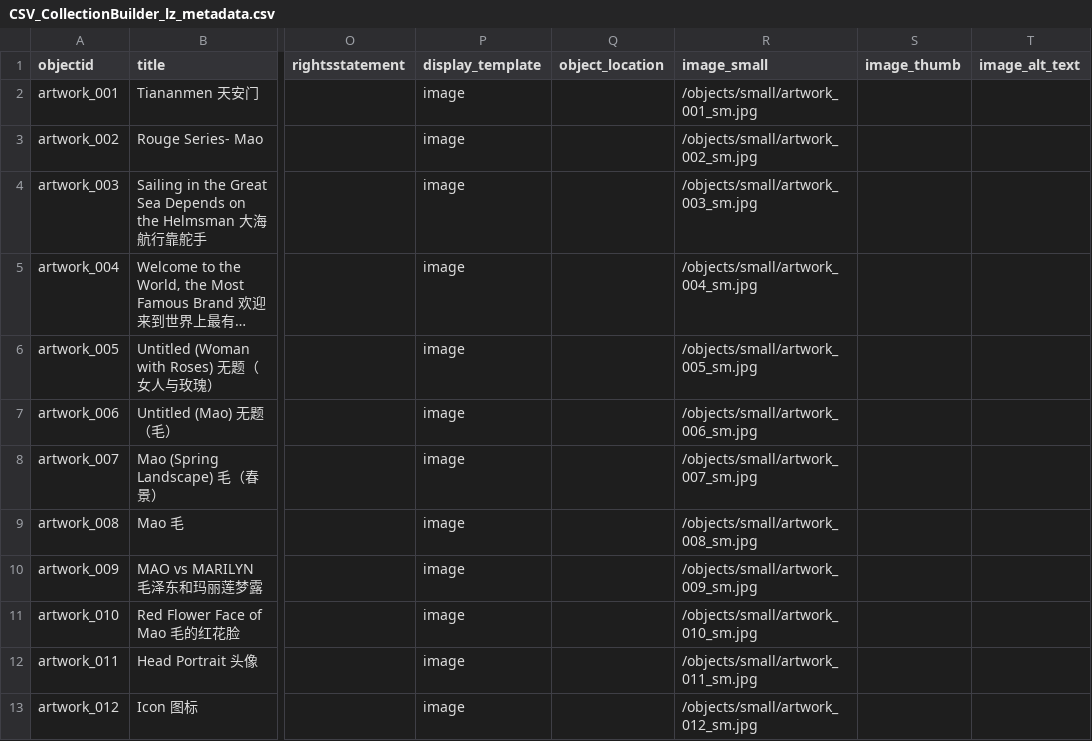
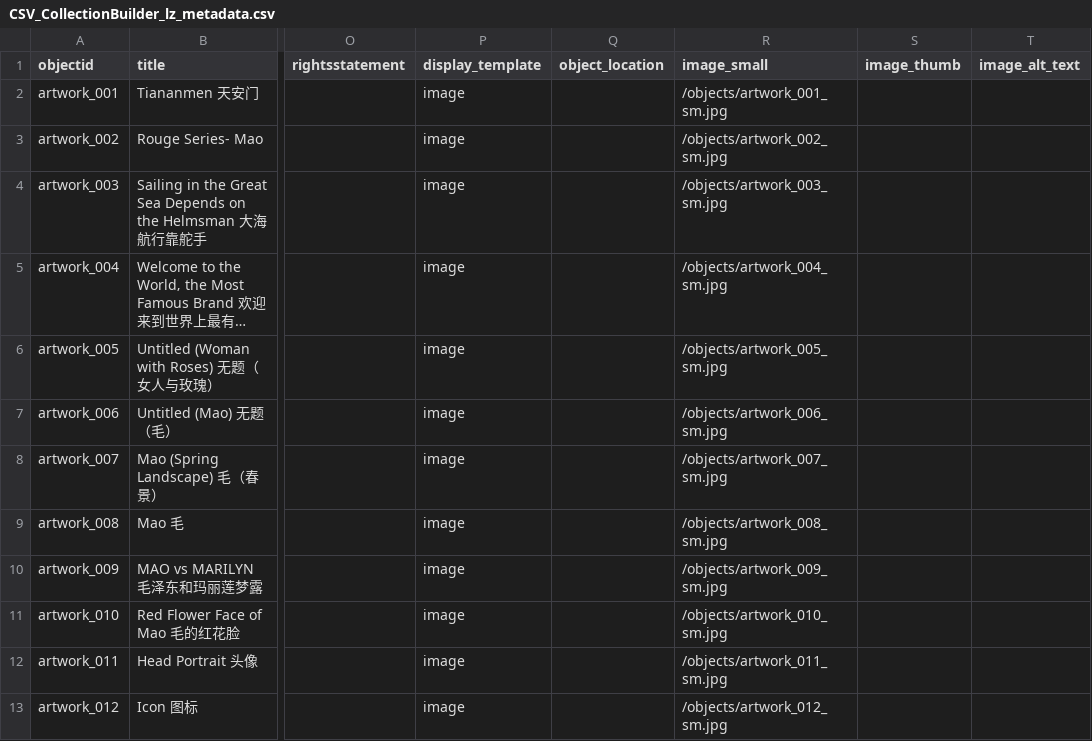
Before and after one commit to LZHANG56/Reimagining-Archive-in-Contemporary-Chinese-art, a CSV file: _data/CSV_CollectionBuilder_lz_metadata.csv, drawn as a sheet; only a part is shown, gaps mark what is left out; long unchanged cells end in …; the diff names each change by its address in the sheet, - before the commit and + after, or states it on an @@ line.

Commit message:
Update CSV_CollectionBuilder_lz_metadata.csv

```diff
--- a/_data/CSV_CollectionBuilder_lz_metadata.csv
+++ b/_data/CSV_CollectionBuilder_lz_metadata.csv
-R2 (image_small): /objects/small/artwork_001_sm.jpg
+R2 (image_small): /objects/artwork_001_sm.jpg
-R3 (image_small): /objects/small/artwork_002_sm.jpg
+R3 (image_small): /objects/artwork_002_sm.jpg
-R4 (image_small): /objects/small/artwork_003_sm.jpg
+R4 (image_small): /objects/artwork_003_sm.jpg
-R5 (image_small): /objects/small/artwork_004_sm.jpg
+R5 (image_small): /objects/artwork_004_sm.jpg
-R6 (image_small): /objects/small/artwork_005_sm.jpg
+R6 (image_small): /objects/artwork_005_sm.jpg
-R7 (image_small): /objects/small/artwork_006_sm.jpg
+R7 (image_small): /objects/artwork_006_sm.jpg
-R8 (image_small): /objects/small/artwork_007_sm.jpg
+R8 (image_small): /objects/artwork_007_sm.jpg
-R9 (image_small): /objects/small/artwork_008_sm.jpg
+R9 (image_small): /objects/artwork_008_sm.jpg
-R10 (image_small): /objects/small/artwork_009_sm.jpg
+R10 (image_small): /objects/artwork_009_sm.jpg
-R11 (image_small): /objects/small/artwork_010_sm.jpg
+R11 (image_small): /objects/artwork_010_sm.jpg
-R12 (image_small): /objects/small/artwork_011_sm.jpg
+R12 (image_small): /objects/artwork_011_sm.jpg
-R13 (image_small): /objects/small/artwork_012_sm.jpg
+R13 (image_small): /objects/artwork_012_sm.jpg
```
